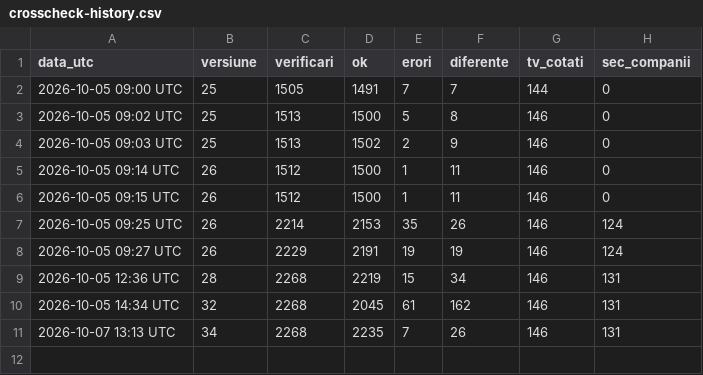
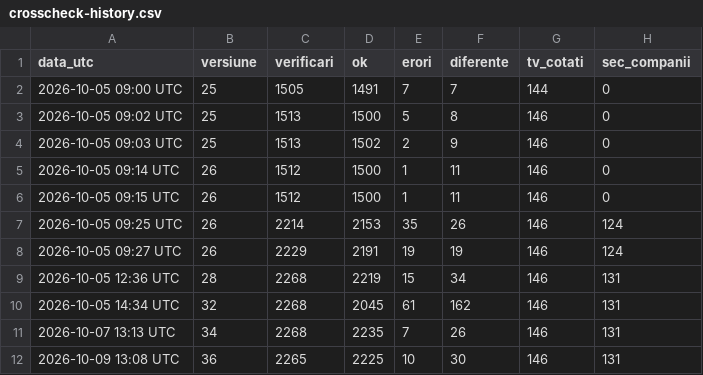
Before and after one commit to xGABRIELxEUGENx/ai-stack-map, a CSV file: crosscheck-history.csv, drawn as a sheet; the diff names each change by its address in the sheet, - before the commit and + after, or states it on an @@ line.

```diff
--- a/crosscheck-history.csv
+++ b/crosscheck-history.csv
+row 12: 2026-10-09 13:08 UTC | 36 | 2265 | 2225 | 10 | 30 | 146 | 131
```
Also changed, not shown: 1 other file.
